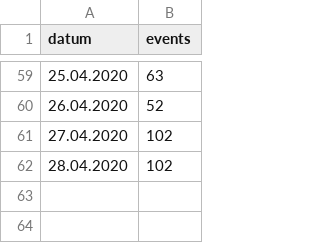
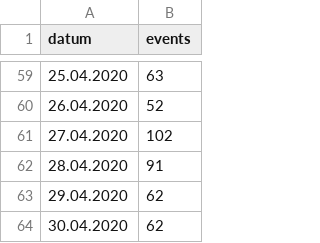
Before and after one commit to tobiaswildezahn/COVID-19-Modeling-v1, a CSV file: data/covid_events_f.csv, drawn as a sheet; only a part is shown, gaps mark what is left out.

Commit message:
Update covid_events_f.csv

```diff
--- a/data/covid_events_f.csv
+++ b/data/covid_events_f.csv
@@ -61,2 +61,4 @@ datum;events
 27.04.2020;102
-28.04.2020;102
+28.04.2020;91
+29.04.2020;62
+30.04.2020;62
```
